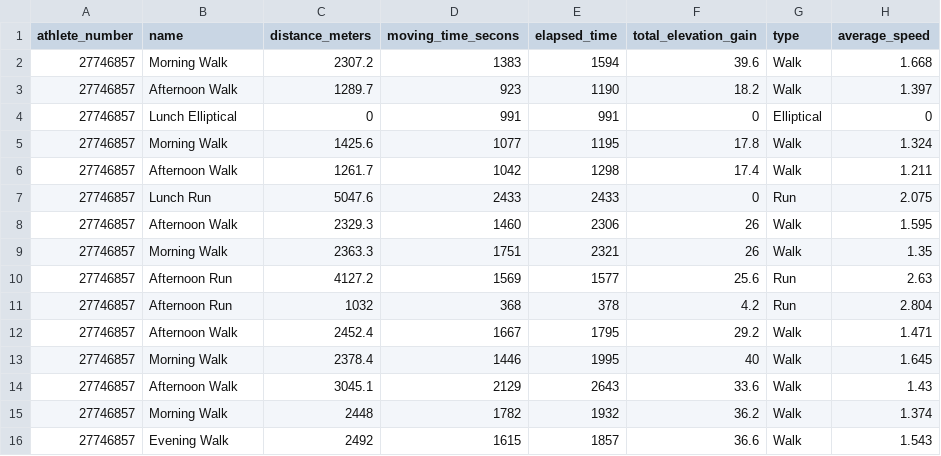
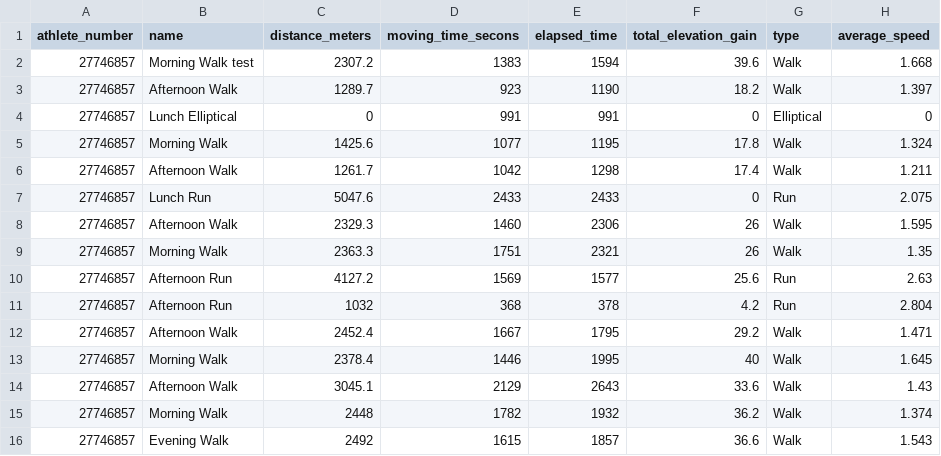
Before and after one commit to oleksandr-g-rock/fitness, a CSV file: fitness_records.csv, drawn as a sheet; only a part is shown; the diff names each change by its address in the sheet, - before the commit and + after, or states it on an @@ line.

Commit message:
changed fitness_records

```diff
--- a/fitness_records.csv
+++ b/fitness_records.csv
-B2 (name): Morning Walk
+B2 (name): Morning Walk test
```
